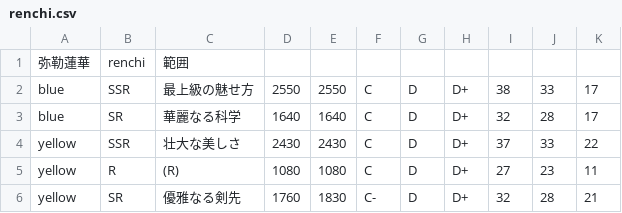
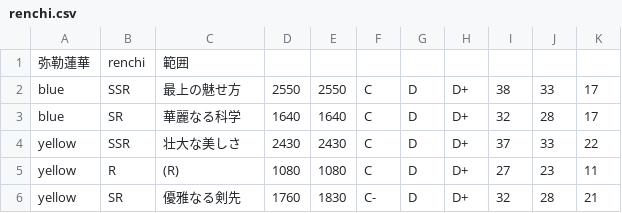
Before and after one commit to blatank/YuyuyuiStatus2, a CSV file: renchi.csv, drawn as a sheet.

Commit message:
SSR名が間違っていたので修正

```diff
--- a/renchi.csv
+++ b/renchi.csv
@@ -1,3 +1,3 @@
 弥勒蓮華,renchi,範囲
-blue,SSR,最上級の魅せ方,2550,2550,C,D,D+,38,33,17
+blue,SSR,最上の魅せ方,2550,2550,C,D,D+,38,33,17
 blue,SR,華麗なる科学,1640,1640,C,D,D+,32,28,17
```
